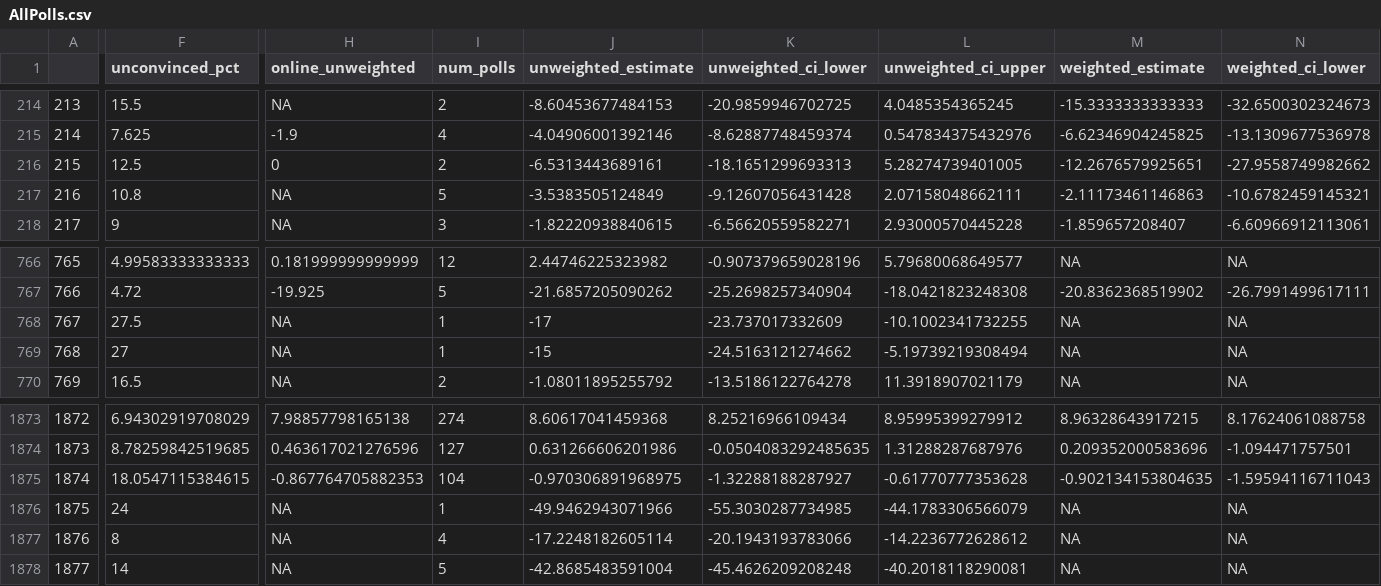
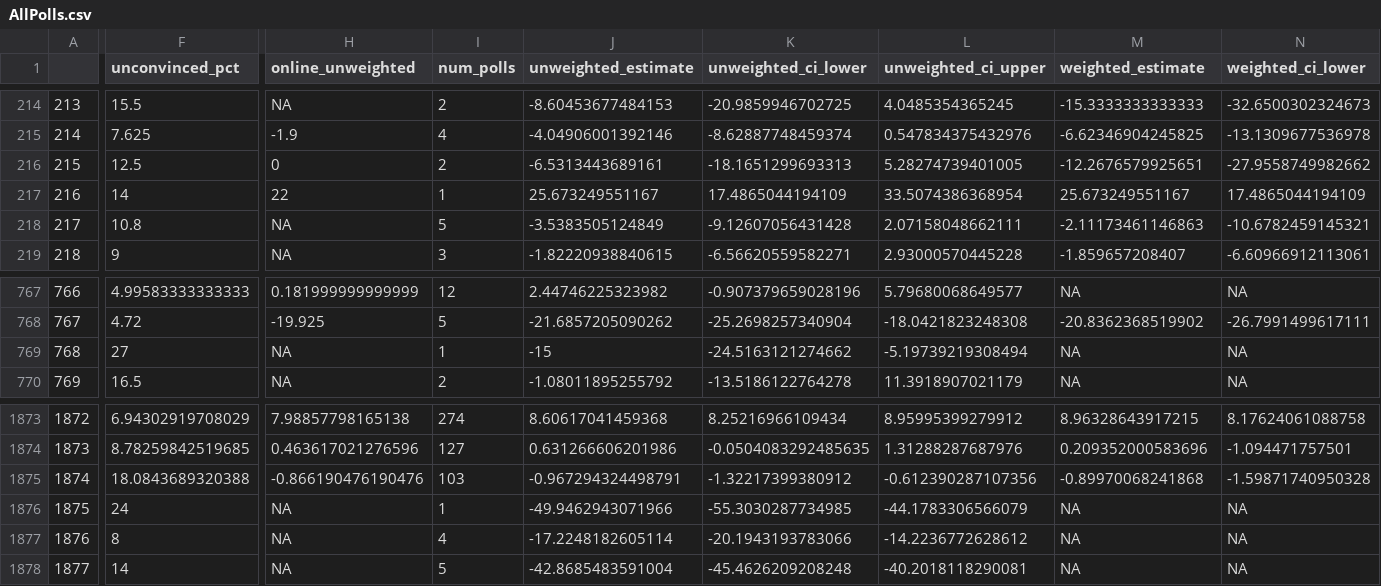
Before and after one commit to BPR-Data-Team/ElectionModel2024, a CSV file: cleaned_data/AllPolls.csv, drawn as a sheet; only a part is shown, gaps mark what is left out; removed rows and columns are numbered as before the commit, all else as after; rows hold the shown columns only; the diff covers the shown part only; the diff names each change by its address in the sheet, - before the commit and + after, or states it on an @@ line.

```diff
--- a/cleaned_data/AllPolls.csv
+++ b/cleaned_data/AllPolls.csv
+row 217: 216 | 14 | 22 | 1 | 25.673249551167 | 17.4865044194109 | 33.5074386368954 | 25.673249551167 | 17.4865044194109
@@ column A renumbered between rows 218 and 768 @@
-row 768: 767 | 27.5 | NA | 1 | -17 | -23.737017332609 | -10.1002341732255 | NA | NA
-F1875 (unconvinced_pct): 18.0547115384615
+F1875 (unconvinced_pct): 18.0843689320388
-H1875 (online_unweighted): -0.867764705882353
+H1875 (online_unweighted): -0.866190476190476
-I1875 (num_polls): 104
+I1875 (num_polls): 103
-J1875 (unweighted_estimate): -0.970306891968975
+J1875 (unweighted_estimate): -0.967294324498791
-K1875 (unweighted_ci_lower): -1.32288188287927
+K1875 (unweighted_ci_lower): -1.32217399380912
-L1875 (unweighted_ci_upper): -0.61770777353628
+L1875 (unweighted_ci_upper): -0.612390287107356
-M1875 (weighted_estimate): -0.902134153804635
+M1875 (weighted_estimate): -0.89970068241868
-N1875 (weighted_ci_lower): -1.59594116711043
+N1875 (weighted_ci_lower): -1.59871740950328
```
Also changed, not shown: 1 edited cell elsewhere in this file, cleaned_data/GenPolling.csv.
